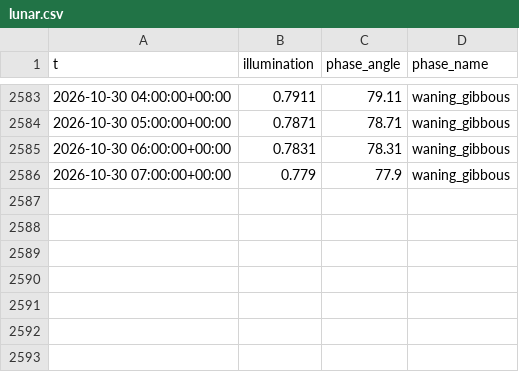
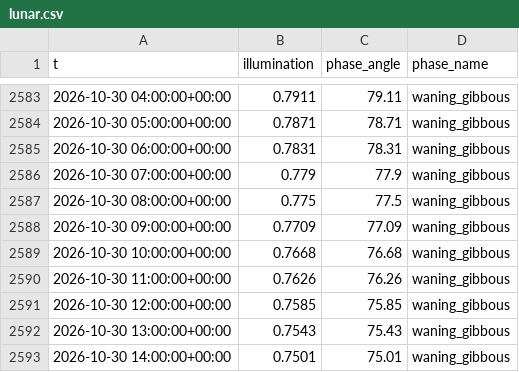
Before and after one commit to richardmhuse/do-not-hit-the-bridge, a CSV file: data/raw/lunar.csv, drawn as a sheet; only a part is shown, gaps mark what is left out.

```diff
--- a/data/raw/lunar.csv
+++ b/data/raw/lunar.csv
@@ -2586 +2586,8 @@ t,illumination,phase_angle,phase_name
 2026-10-30 07:00:00+00:00,0.779,77.9,waning_gibbous
+2026-10-30 08:00:00+00:00,0.775,77.5,waning_gibbous
+2026-10-30 09:00:00+00:00,0.7709,77.09,waning_gibbous
+2026-10-30 10:00:00+00:00,0.7668,76.68,waning_gibbous
+2026-10-30 11:00:00+00:00,0.7626,76.26,waning_gibbous
+2026-10-30 12:00:00+00:00,0.7585,75.85,waning_gibbous
+2026-10-30 13:00:00+00:00,0.7543,75.43,waning_gibbous
+2026-10-30 14:00:00+00:00,0.7501,75.01,waning_gibbous
```
Also changed, not shown: data/processed/forecast.csv, data/raw/measured.csv, 7 other files.
